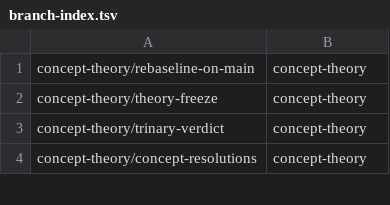
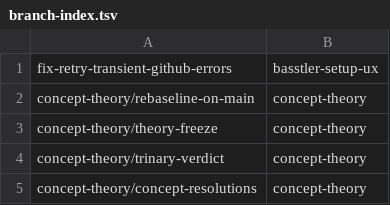
Before and after one commit to AbdelrhmanBassiouny/cognitive_robot_abstract_machine, a TSV file: .claude/personal/plans/_generated/branch-index.tsv, drawn as a sheet; only a part is shown.

Commit message:
Update plan manifest for basstler-setup-ux

```diff
--- a/.claude/personal/plans/_generated/branch-index.tsv
+++ b/.claude/personal/plans/_generated/branch-index.tsv
@@ -1 +1,2 @@
+fix-retry-transient-github-errors	basstler-setup-ux
 concept-theory/rebaseline-on-main	concept-theory
```
Also changed, not shown: 1 other file.
